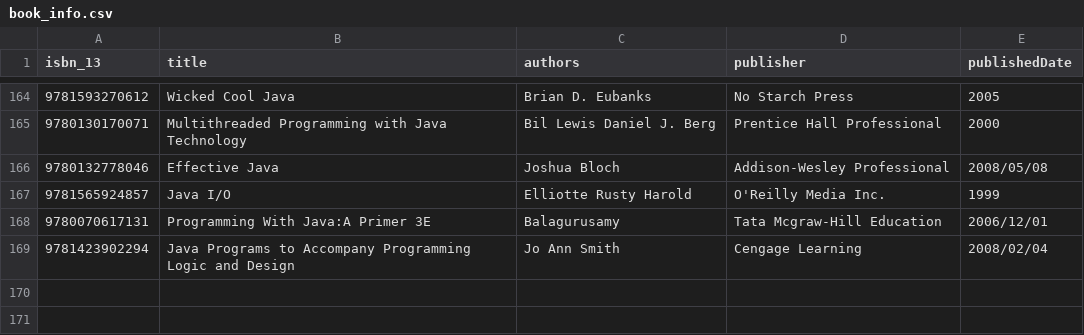
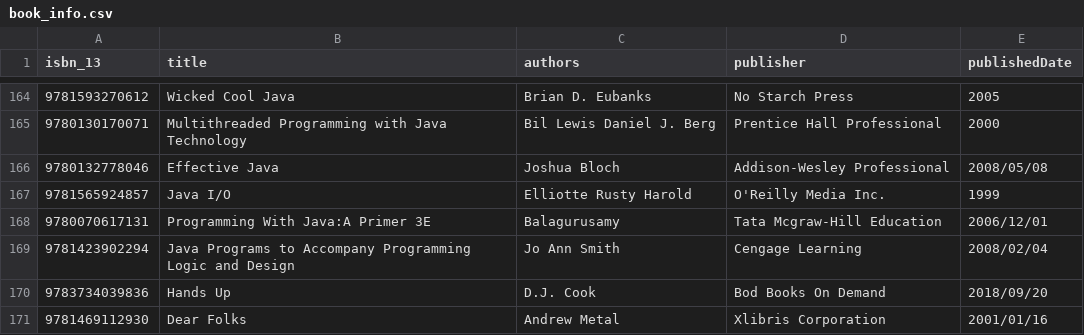
Before and after one commit to hajam09/booksystem, a CSV file: book_info.csv, drawn as a sheet; only a part is shown, gaps mark what is left out.

```diff
--- a/book_info.csv
+++ b/book_info.csv
@@ -169 +169,3 @@ isbn_13,title,authors,publisher,publishedDate
 9781423902294,Java Programs to Accompany Programming Logic and Design,Jo Ann Smith,Cengage Learning,2008/02/04
+9783734039836,Hands Up,D.J. Cook,Bod Books On Demand,2018/09/20
+9781469112930,Dear Folks,Andrew Metal,Xlibris Corporation,2001/01/16
```
Also changed, not shown: book_description.csv, book_rating.csv, 2 other files.
